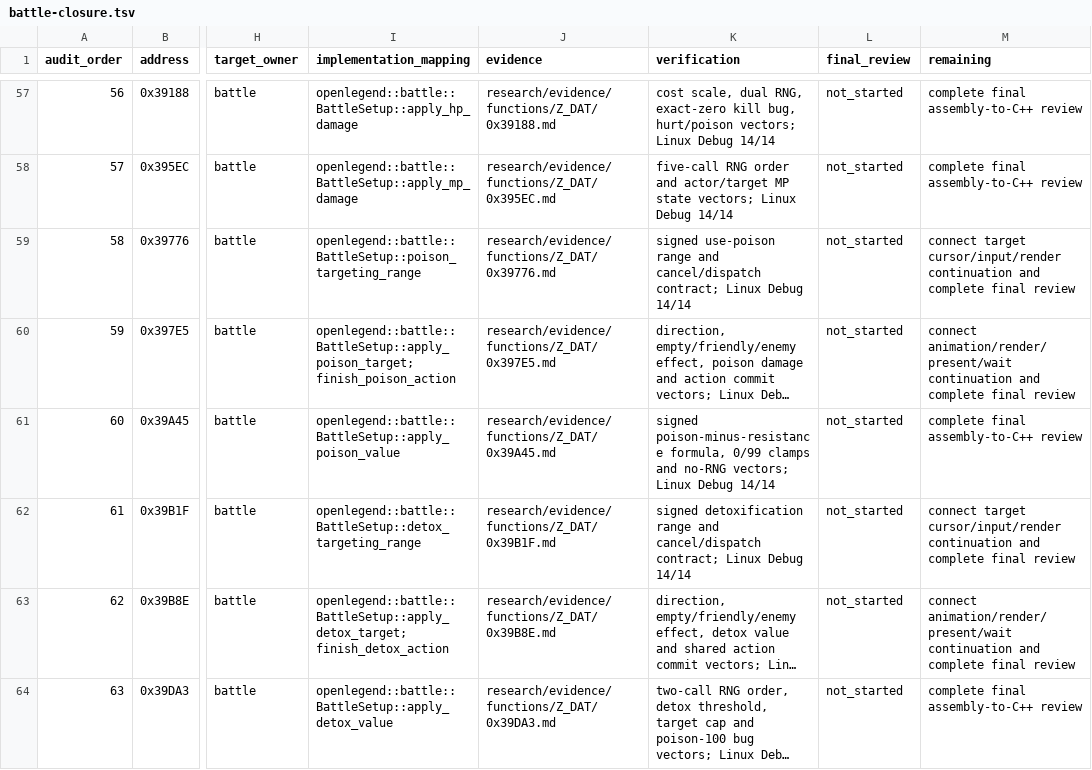
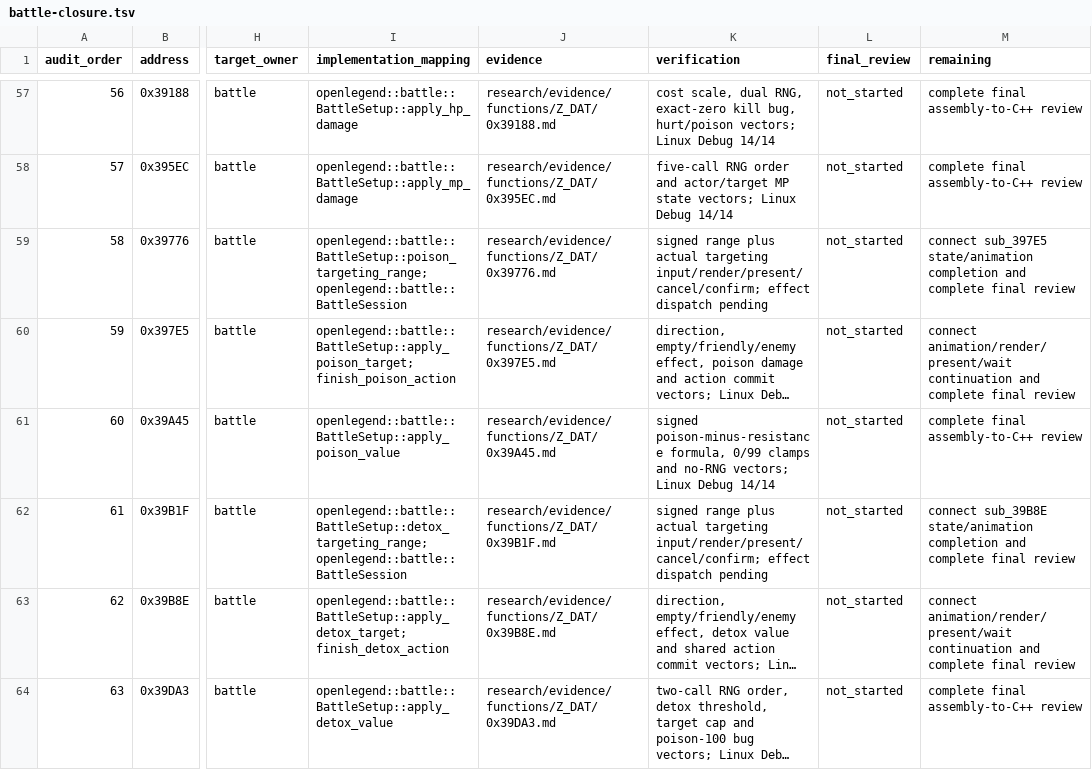
Before and after one commit to Ouroboros/OpenLegend, a TSV file: research/inventory/battle-closure.tsv, drawn as a sheet; only a part is shown, gaps mark what is left out; long unchanged cells end in …; the diff covers the shown part only; the diff names each change by its address in the sheet, - before the commit and + after, or states it on an @@ line.

```diff
--- a/research/inventory/battle-closure.tsv
+++ b/research/inventory/battle-closure.tsv
-I59 (implementation_mapping): openlegend::battle::BattleSetup::poison_targeting_range
+I59 (implementation_mapping): openlegend::battle::BattleSetup::poison_targeting_range;openlegend::battle::BattleSession
-K59 (verification): signed use-poison range and cancel/dispatch contract; Linux Debug 14/14
+K59 (verification): signed range plus actual targeting input/render/present/cancel/confirm; effect dispatch pending
-M59 (remaining): connect target cursor/input/render continuation and complete…
+M59 (remaining): connect sub_397E5 state/animation completion and complete…
-I62 (implementation_mapping): openlegend::battle::BattleSetup::detox_targeting_range
+I62 (implementation_mapping): openlegend::battle::BattleSetup::detox_targeting_range;openlegend::battle::BattleSession
-K62 (verification): signed detoxification range and cancel/dispatch contract; Linux Debug 14/14
+K62 (verification): signed range plus actual targeting input/render/present/cancel/confirm; effect dispatch pending
-M62 (remaining): connect target cursor/input/render continuation and complete…
+M62 (remaining): connect sub_39B8E state/animation completion and complete…
```
Also changed, not shown: 8 edited cells elsewhere in this file, 10 other files.
